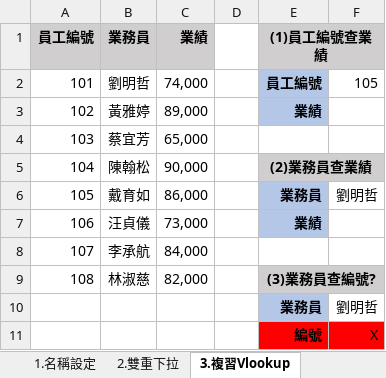
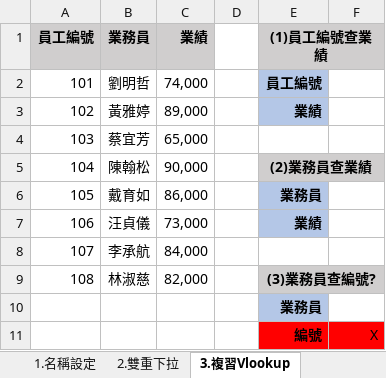
Before and after one commit to fromme100/fromme100.github.io, an Excel workbook: 20211028.xlsx, sheet 3.複習Vlookup, drawn as a sheet; values as stored, in another font and other column widths than the file's, no borders; charts and pictures not drawn; the diff names each change by its address in the sheet, - before the commit and + after, or states it on an @@ line.

```diff
--- a/20211028.xlsx (sheet 3.複習Vlookup)
+++ b/20211028.xlsx (sheet 3.複習Vlookup)
-F2: 105
+F2: (empty)
-F6: 劉明哲
+F6: (empty)
-F10: 劉明哲
+F10: (empty)
```
Also changed, not shown: sheet 2.雙重下拉.
